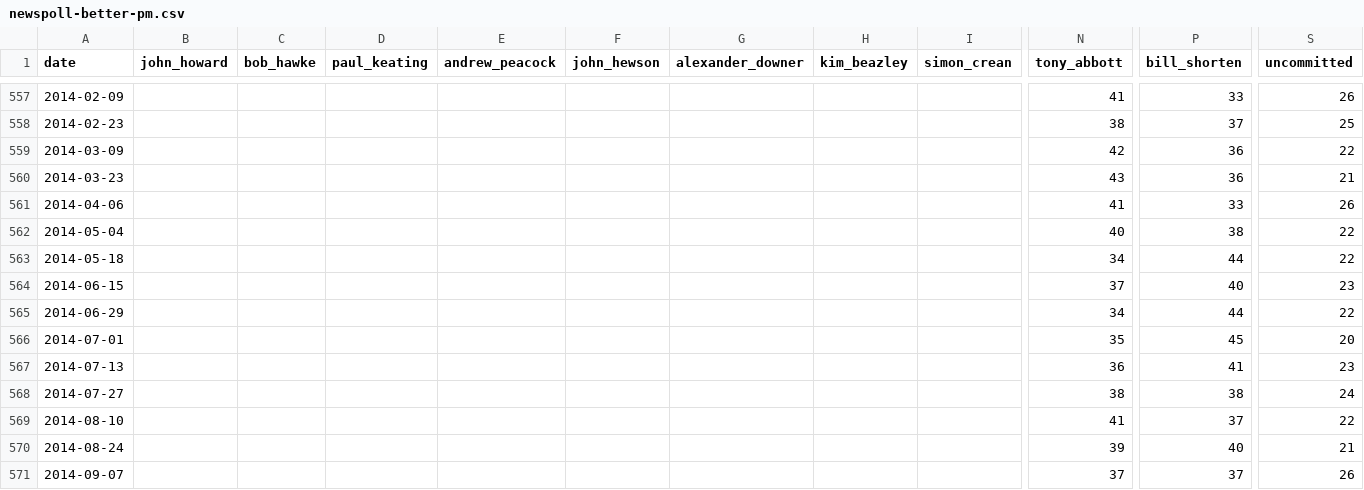
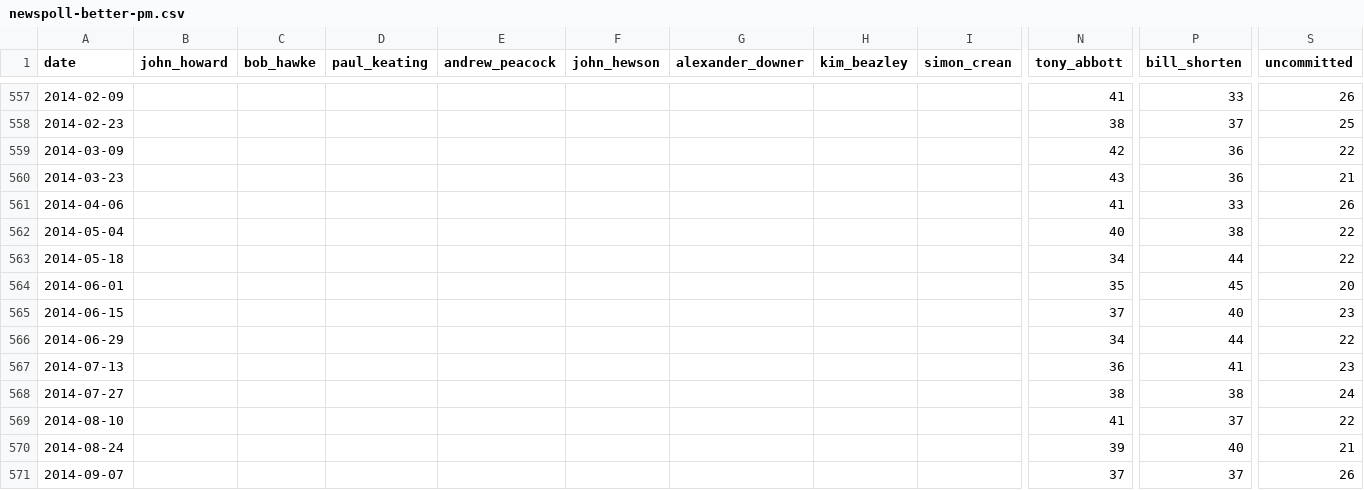
Before and after one commit to joshborgnolo/auspol-tracker, a CSV file: data/newspoll-better-pm.csv, drawn as a sheet; only a part is shown, gaps mark what is left out; removed rows and columns are numbered as before the commit, all else as after; rows hold the shown columns only; the diff names each change by its address in the sheet, - before the commit and + after, or states it on an @@ line.

```diff
--- a/data/newspoll-better-pm.csv
+++ b/data/newspoll-better-pm.csv
+row 564: 2014-06-01 |  |  |  |  |  |  |  |  | 35 | 45 | 20
-row 566: 2014-07-01 |  |  |  |  |  |  |  |  | 35 | 45 | 20
```
Also changed, not shown: data/newspoll-primary-vote.csv, data/newspoll-two-party-preferred.csv, 4 other files.
